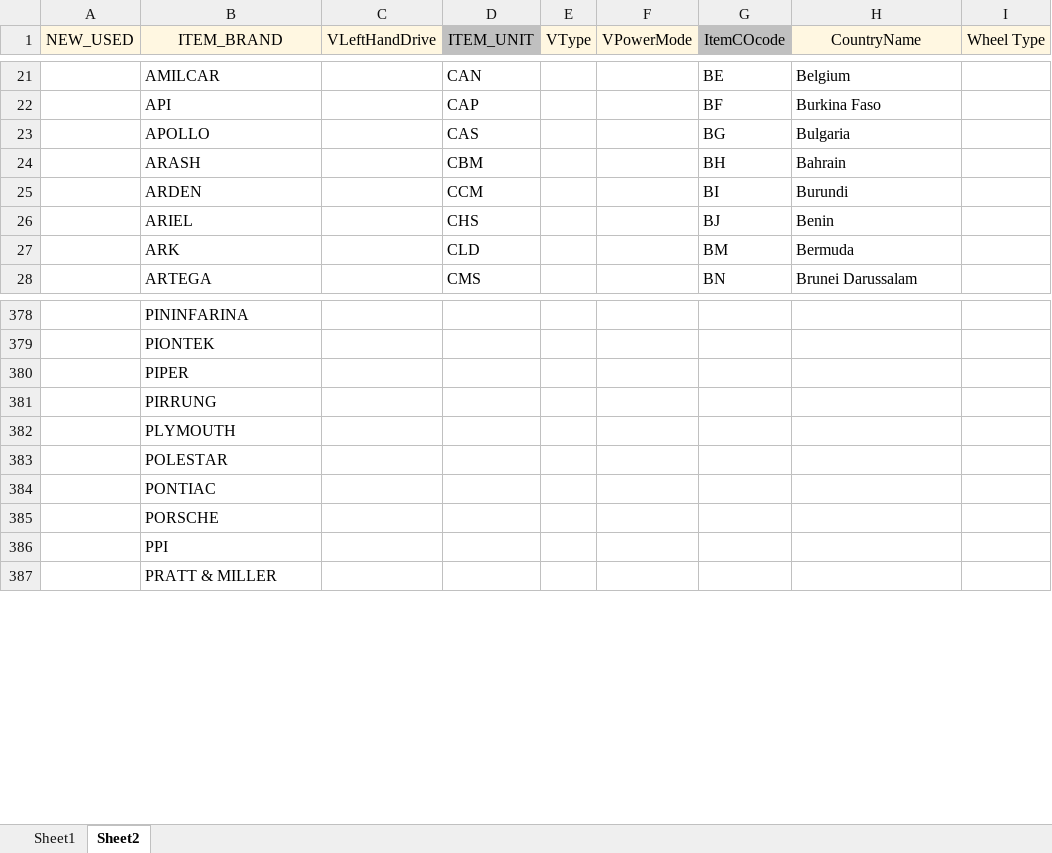
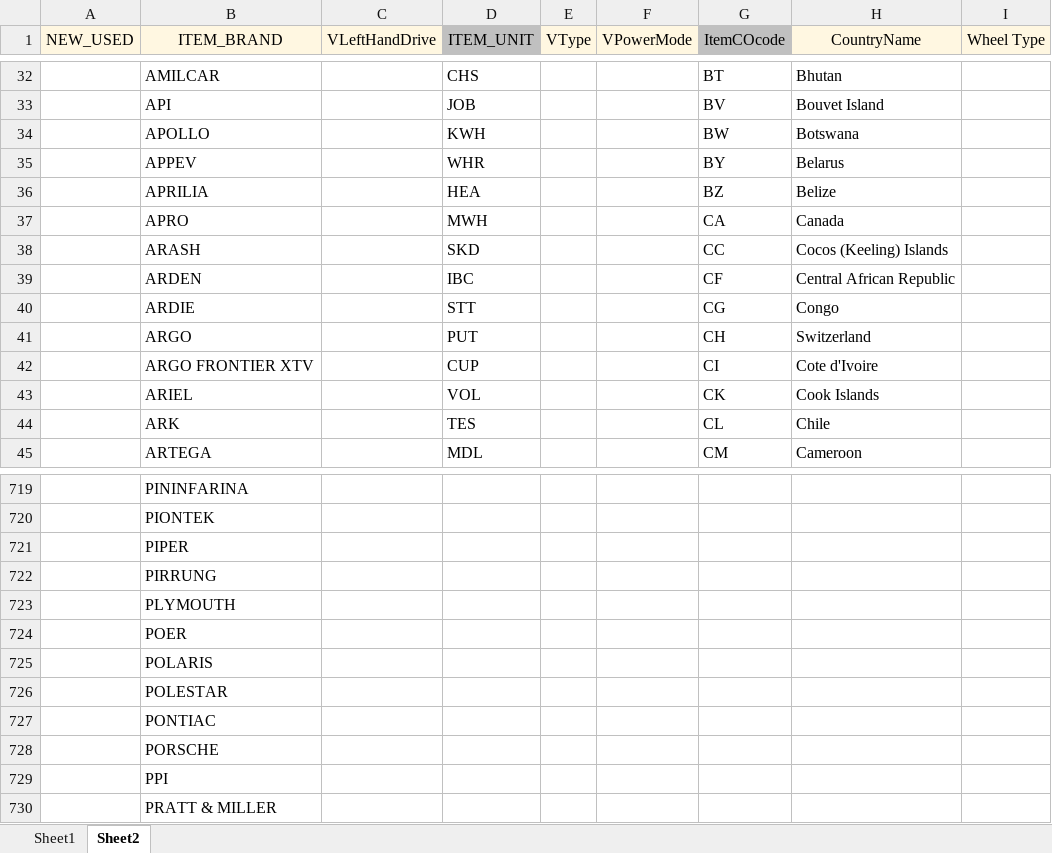
Before and after one commit to deboreysokun/dvl-customs-14.0, an Excel workbook: devel_logistic_management/static/excel/template_import_inv_pl.xlsx, sheet Sheet2, drawn as a sheet; only a part is shown, gaps mark what is left out; values as stored, in another font and other column widths than the file's, no borders; addresses are those after the commit; the diff covers the shown part only; the diff names each change by its address in the sheet, - before the commit and + after, or states it on an @@ line.

```diff
--- a/devel_logistic_management/static/excel/template_import_inv_pl.xlsx (sheet Sheet2)
+++ b/devel_logistic_management/static/excel/template_import_inv_pl.xlsx (sheet Sheet2)
-D32 (ITEM_UNIT): CAN
+D32 (ITEM_UNIT): CHS
-G32 (ItemCOcode): BE
+G32 (ItemCOcode): BT
-H32 (CountryName): Belgium
+H32 (CountryName): Bhutan
-D33 (ITEM_UNIT): CAP
+D33 (ITEM_UNIT): JOB
-G33 (ItemCOcode): BF
+G33 (ItemCOcode): BV
-H33 (CountryName): Burkina Faso
+H33 (CountryName): Bouvet Island
-D34 (ITEM_UNIT): CAS
+D34 (ITEM_UNIT): KWH
-G34 (ItemCOcode): BG
+G34 (ItemCOcode): BW
-H34 (CountryName): Bulgaria
+H34 (CountryName): Botswana
+row 35:  | APPEV |  | WHR |  |  | BY | Belarus
+row 36:  | APRILIA |  | HEA |  |  | BZ | Belize
+row 37:  | APRO |  | MWH |  |  | CA | Canada
-D38 (ITEM_UNIT): CBM
+D38 (ITEM_UNIT): SKD
-G38 (ItemCOcode): BH
+G38 (ItemCOcode): CC
-H38 (CountryName): Bahrain
+H38 (CountryName): Cocos (Keeling) Islands
-D39 (ITEM_UNIT): CCM
+D39 (ITEM_UNIT): IBC
-G39 (ItemCOcode): BI
+G39 (ItemCOcode): CF
-H39 (CountryName): Burundi
+H39 (CountryName): Central African Republic
+row 40:  | ARDIE |  | STT |  |  | CG | Congo
+row 41:  | ARGO |  | PUT |  |  | CH | Switzerland
+row 42:  | ARGO FRONTIER XTV |  | CUP |  |  | CI | Cote d'Ivoire
-D43 (ITEM_UNIT): CHS
+D43 (ITEM_UNIT): VOL
-G43 (ItemCOcode): BJ
+G43 (ItemCOcode): CK
-H43 (CountryName): Benin
+H43 (CountryName): Cook Islands
-D44 (ITEM_UNIT): CLD
+D44 (ITEM_UNIT): TES
-G44 (ItemCOcode): BM
+G44 (ItemCOcode): CL
-H44 (CountryName): Bermuda
+H44 (CountryName): Chile
-D45 (ITEM_UNIT): CMS
+D45 (ITEM_UNIT): MDL
-G45 (ItemCOcode): BN
+G45 (ItemCOcode): CM
-H45 (CountryName): Brunei Darussalam
+H45 (CountryName): Cameroon
+row 724:  | POER
+row 725:  | POLARIS
```
Also changed, not shown: 490 added rows, 5 removed rows, 5 moved rows and 562 edited cells elsewhere in this sheet, 1 other file.
